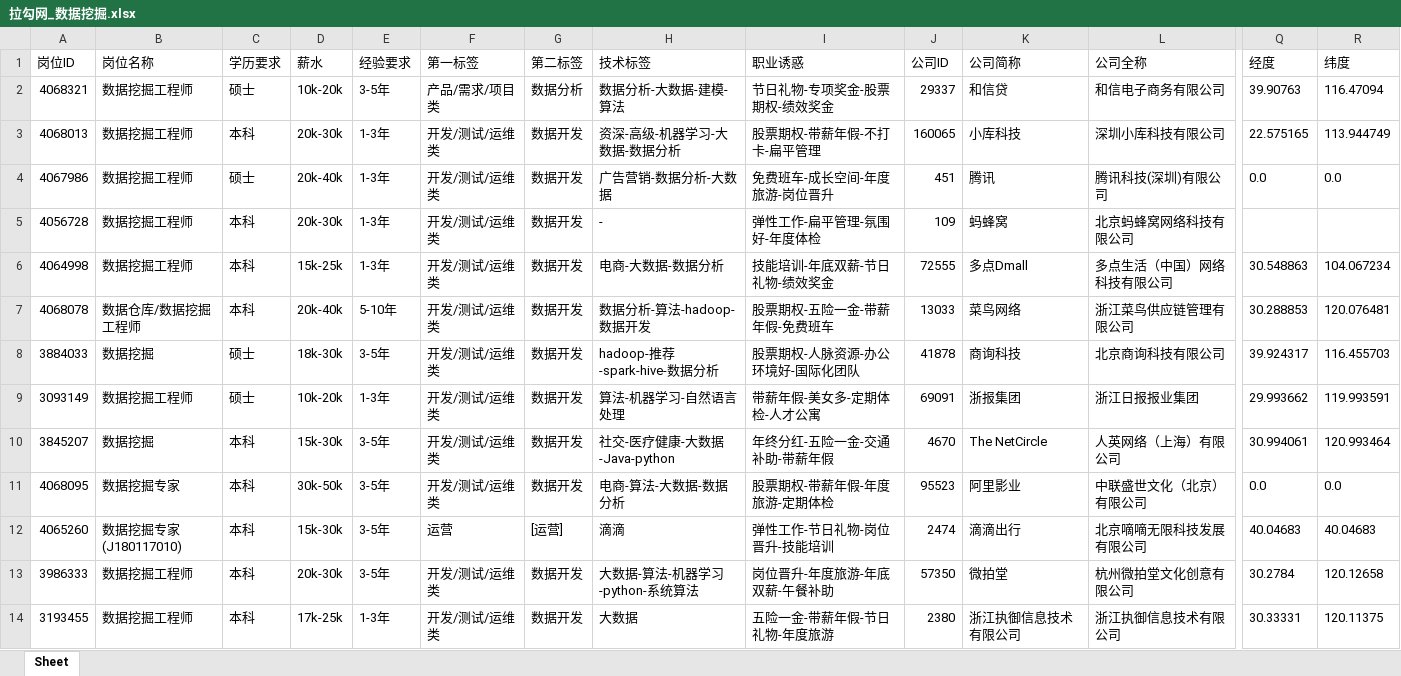
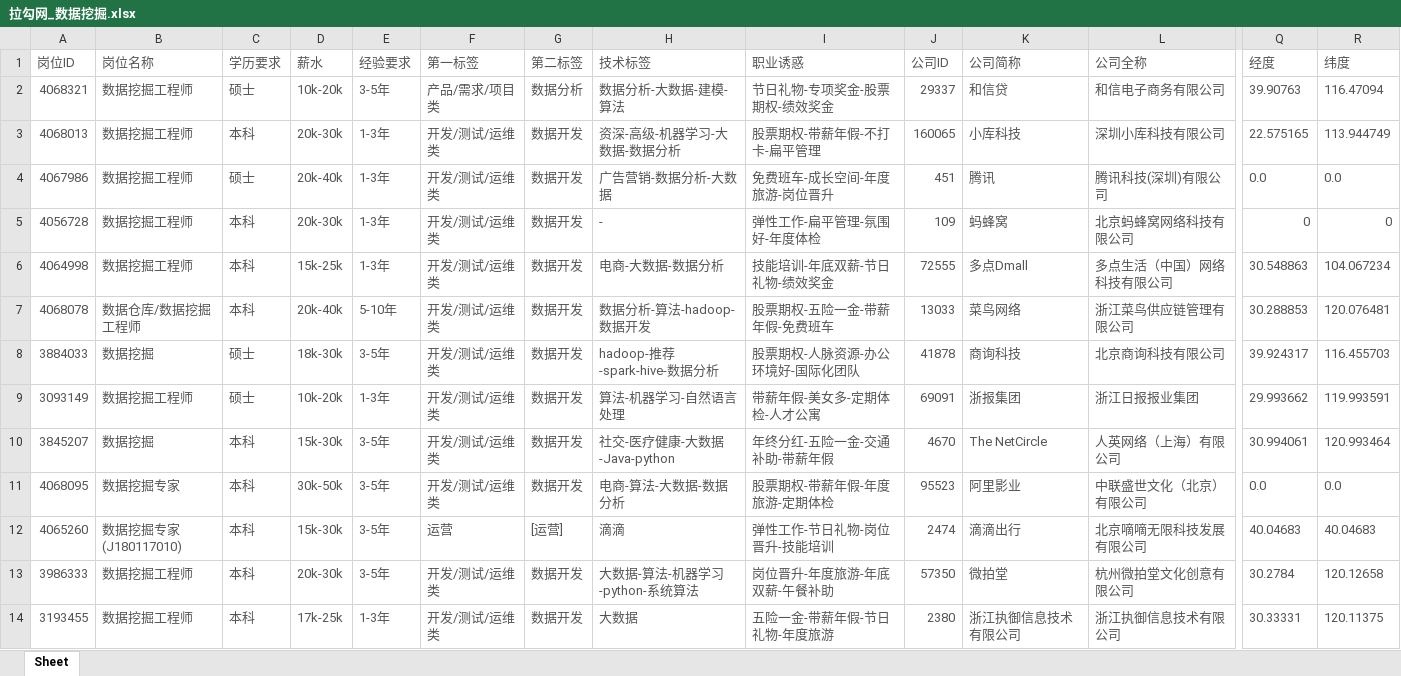
Before and after one commit to 15zhazhahe/lagou_crwal_analysis, an Excel workbook: result/拉勾网_数据挖掘.xlsx, sheet Sheet, drawn as a sheet; only a part is shown, gaps mark what is left out; values as stored, in another font and other column widths than the file's, no borders; the diff covers the shown part only; the diff names each change by its address in the sheet, - before the commit and + after, or states it on an @@ line.

```diff
--- a/result/拉勾网_数据挖掘.xlsx (sheet Sheet)
+++ b/result/拉勾网_数据挖掘.xlsx (sheet Sheet)
-A1:R4 text colour: black
+A1:R4 text colour: #555555
-A5:L5 text colour: black
+A5:L5 text colour: #555555
-Q5 (经度): (empty)
+Q5 (经度): 0
-R5 (纬度): (empty)
+R5 (纬度): 0
-A6:R14 text colour: black
+A6:R14 text colour: #555555
```
Also changed, not shown: 4 edited cells and cell formats elsewhere in this sheet.
